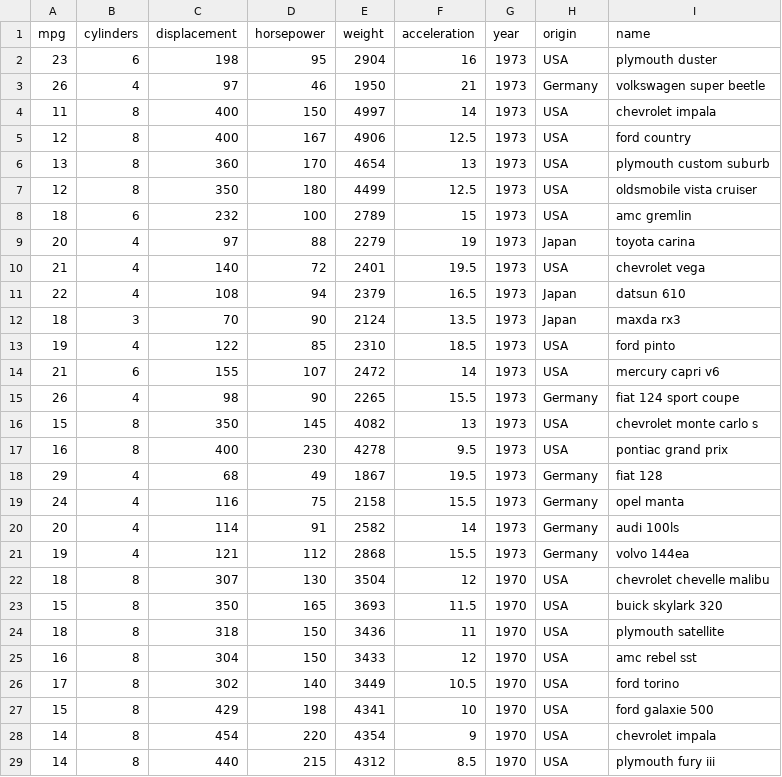
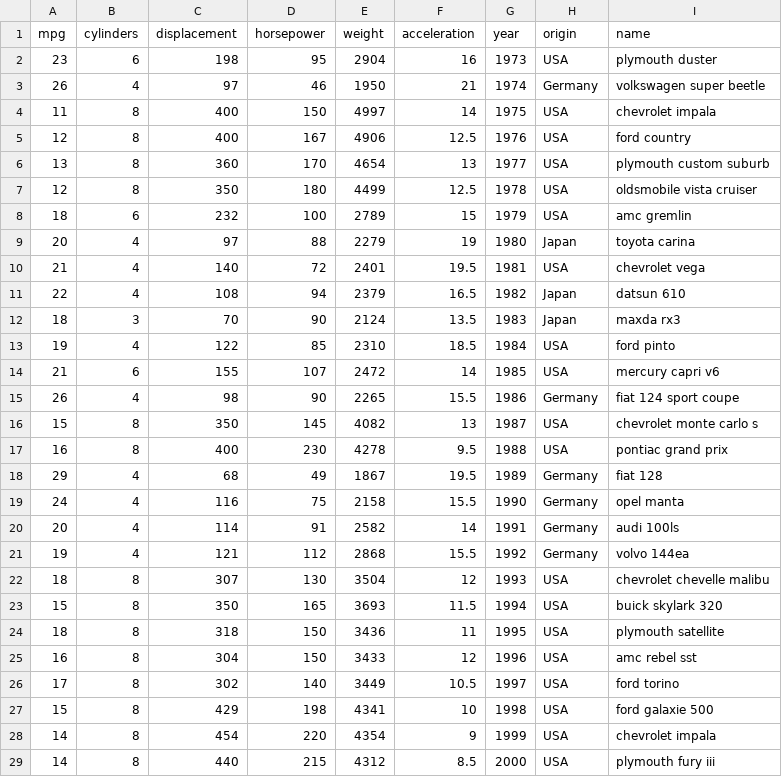
Before and after one commit to josehuillca/VIS_trabalho1, a CSV file: assets/datasets/mtcars.csv, drawn as a sheet; only a part is shown; the diff covers the shown part only.

```diff
--- a/assets/datasets/mtcars.csv
+++ b/assets/datasets/mtcars.csv
@@ -2,28 +2,28 @@ mpg,cylinders,displacement,horsepower,weight,acceleration,year,origin,name
 23,6,198,95,2904,16,1973,USA,plymouth duster
-26,4,97,46,1950,21,1973,Germany,volkswagen super beetle
-11,8,400,150,4997,14,1973,USA,chevrolet impala
-12,8,400,167,4906,12.5,1973,USA,ford country
-13,8,360,170,4654,13,1973,USA,plymouth custom suburb
-12,8,350,180,4499,12.5,1973,USA,oldsmobile vista cruiser
-18,6,232,100,2789,15,1973,USA,amc gremlin
-20,4,97,88,2279,19,1973,Japan,toyota carina
-21,4,140,72,2401,19.5,1973,USA,chevrolet vega
-22,4,108,94,2379,16.5,1973,Japan,datsun 610
-18,3,70,90,2124,13.5,1973,Japan,maxda rx3
-19,4,122,85,2310,18.5,1973,USA,ford pinto
-21,6,155,107,2472,14,1973,USA,mercury capri v6
-26,4,98,90,2265,15.5,1973,Germany,fiat 124 sport coupe
-15,8,350,145,4082,13,1973,USA,chevrolet monte carlo s
-16,8,400,230,4278,9.5,1973,USA,pontiac grand prix
-29,4,68,49,1867,19.5,1973,Germany,fiat 128
-24,4,116,75,2158,15.5,1973,Germany,opel manta
-20,4,114,91,2582,14,1973,Germany,audi 100ls
-19,4,121,112,2868,15.5,1973,Germany,volvo 144ea
-18,8,307,130,3504,12,1970,USA,chevrolet chevelle malibu
-15,8,350,165,3693,11.5,1970,USA,buick skylark 320
-18,8,318,150,3436,11,1970,USA,plymouth satellite
-16,8,304,150,3433,12,1970,USA,amc rebel sst
-17,8,302,140,3449,10.5,1970,USA,ford torino
-15,8,429,198,4341,10,1970,USA,ford galaxie 500
-14,8,454,220,4354,9,1970,USA,chevrolet impala
-14,8,440,215,4312,8.5,1970,USA,plymouth fury iii
+26,4,97,46,1950,21,1974,Germany,volkswagen super beetle
+11,8,400,150,4997,14,1975,USA,chevrolet impala
+12,8,400,167,4906,12.5,1976,USA,ford country
+13,8,360,170,4654,13,1977,USA,plymouth custom suburb
+12,8,350,180,4499,12.5,1978,USA,oldsmobile vista cruiser
+18,6,232,100,2789,15,1979,USA,amc gremlin
+20,4,97,88,2279,19,1980,Japan,toyota carina
+21,4,140,72,2401,19.5,1981,USA,chevrolet vega
+22,4,108,94,2379,16.5,1982,Japan,datsun 610
+18,3,70,90,2124,13.5,1983,Japan,maxda rx3
+19,4,122,85,2310,18.5,1984,USA,ford pinto
+21,6,155,107,2472,14,1985,USA,mercury capri v6
+26,4,98,90,2265,15.5,1986,Germany,fiat 124 sport coupe
+15,8,350,145,4082,13,1987,USA,chevrolet monte carlo s
+16,8,400,230,4278,9.5,1988,USA,pontiac grand prix
+29,4,68,49,1867,19.5,1989,Germany,fiat 128
+24,4,116,75,2158,15.5,1990,Germany,opel manta
+20,4,114,91,2582,14,1991,Germany,audi 100ls
+19,4,121,112,2868,15.5,1992,Germany,volvo 144ea
+18,8,307,130,3504,12,1993,USA,chevrolet chevelle malibu
+15,8,350,165,3693,11.5,1994,USA,buick skylark 320
+18,8,318,150,3436,11,1995,USA,plymouth satellite
+16,8,304,150,3433,12,1996,USA,amc rebel sst
+17,8,302,140,3449,10.5,1997,USA,ford torino
+15,8,429,198,4341,10,1998,USA,ford galaxie 500
+14,8,454,220,4354,9,1999,USA,chevrolet impala
+14,8,440,215,4312,8.5,2000,USA,plymouth fury iii
```
Also changed, not shown: 4 edited cells elsewhere in this file, assets/datasets/cars-2.csv, 6 other files.
